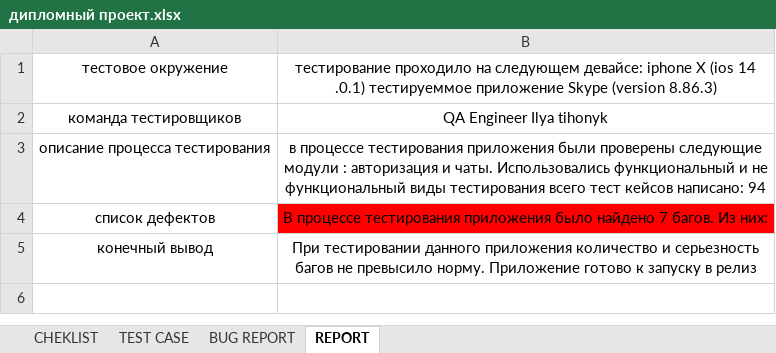
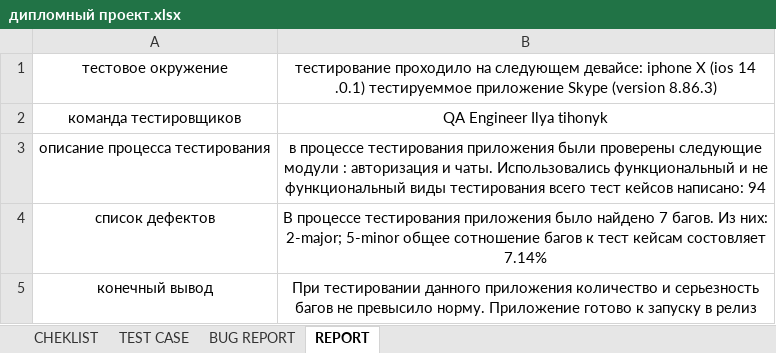
Before and after one commit to testerqa24/project-1, an Excel workbook: дипломный проект.xlsx, sheet REPORT, drawn as a sheet; values as stored, in another font and other column widths than the file's, no borders; the diff names each change by its address in the sheet, - before the commit and + after, or states it on an @@ line.

Commit message:
Add files via upload

```diff
--- a/дипломный проект.xlsx (sheet REPORT)
+++ b/дипломный проект.xlsx (sheet REPORT)
-B4: …Из них:
+B4: …Из них: 2-major; 5-minor общее сотношение багов к тест кейсам состовляет 7.14%
-B4 fill: #FF0000
+B4 fill: none
```
